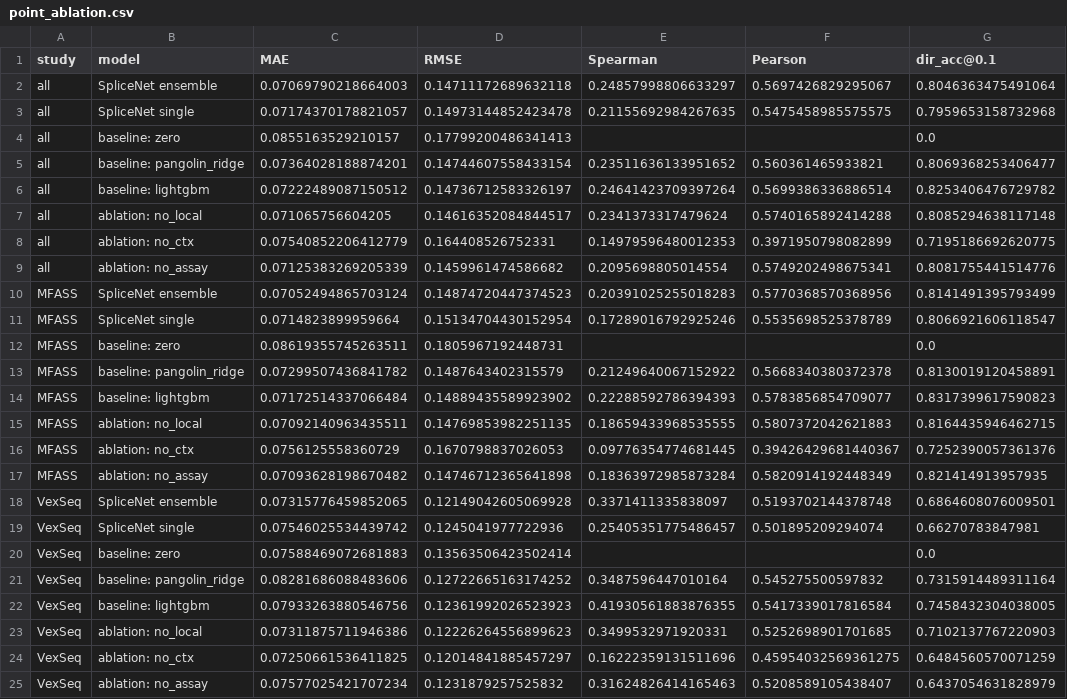
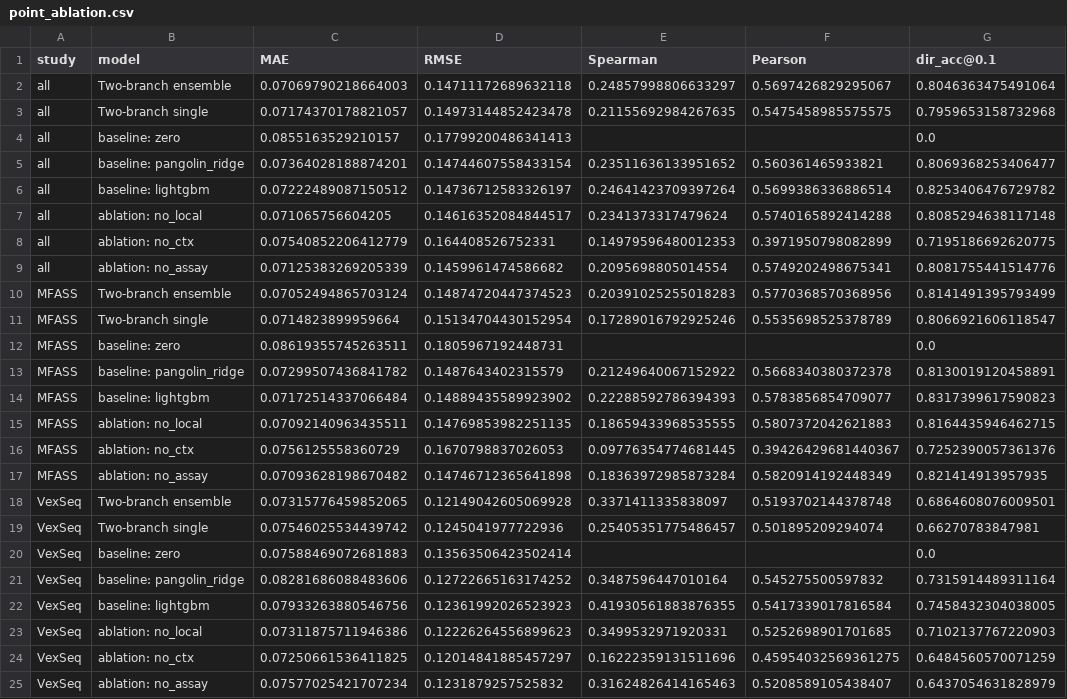
Before and after one commit to malekpouri/SpliceTAC, a CSV file: results/point_ablation.csv, drawn as a sheet; only a part is shown; the diff names each change by its address in the sheet, - before the commit and + after, or states it on an @@ line.

```diff
--- a/results/point_ablation.csv
+++ b/results/point_ablation.csv
-B2 (model): SpliceNet ensemble
+B2 (model): Two-branch ensemble
-B3 (model): SpliceNet single
+B3 (model): Two-branch single
-B10 (model): SpliceNet ensemble
+B10 (model): Two-branch ensemble
-B11 (model): SpliceNet single
+B11 (model): Two-branch single
-B18 (model): SpliceNet ensemble
+B18 (model): Two-branch ensemble
-B19 (model): SpliceNet single
+B19 (model): Two-branch single
```
Also changed, not shown: results/cls_gene.csv, results/cls_random.csv, 41 other files.
